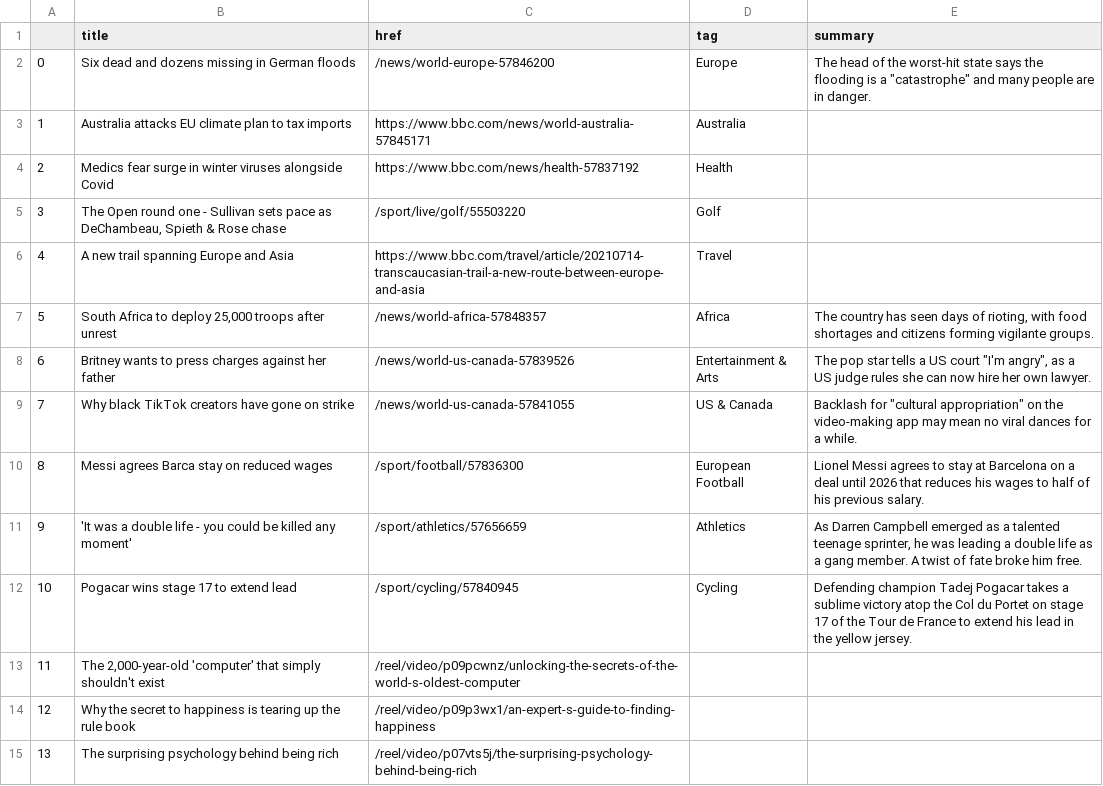
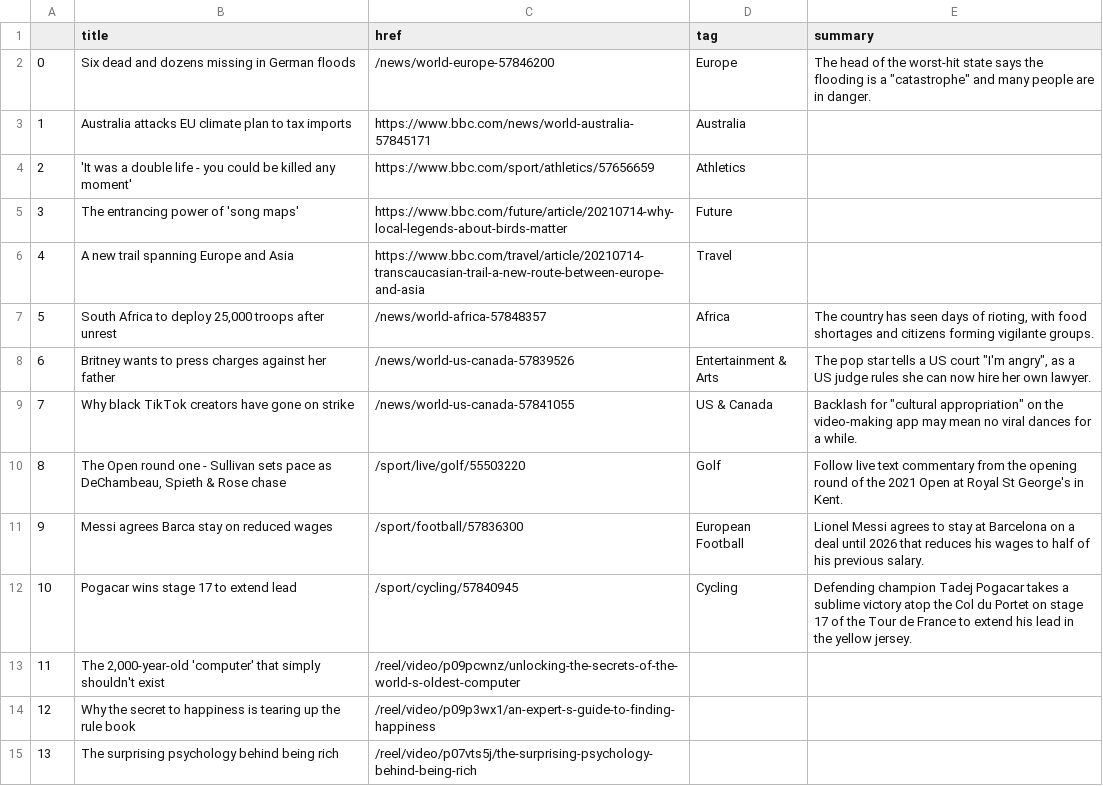
Before and after one commit to bujanowski/automated-scraper, a CSV file: bbc-headlines.csv, drawn as a sheet; only a part is shown; the diff covers the shown part only.

```diff
--- a/bbc-headlines.csv
+++ b/bbc-headlines.csv
@@ -3,4 +3,4 @@
 1,Australia attacks EU climate plan to tax imports,https://www.bbc.com/news/world-australia-57845171,Australia,
-2,Medics fear surge in winter viruses alongside Covid,https://www.bbc.com/news/health-57837192,Health,
-3,"The Open round one - Sullivan sets pace as DeChambeau, Spieth & Rose chase",/sport/live/golf/55503220,Golf,
+2,'It was a double life - you could be killed any moment',https://www.bbc.com/sport/athletics/57656659,Athletics,
+3,The entrancing power of 'song maps',https://www.bbc.com/future/article/20210714-why-local-legends-about-birds-matter,Future,
 4,A new trail spanning Europe and Asia,https://www.bbc.com/travel/article/20210714-transcaucasian-trail-a-new-route-between-europe-and-asia,Travel,
@@ -9,4 +9,4 @@
 7,Why black TikTok creators have gone on strike,/news/world-us-canada-57841055,US & Canada,"Backlash for ""cultural appropriation"" on the video-making app may mean no viral dances for a while."
-8,Messi agrees Barca stay on reduced wages,/sport/football/57836300,European Football,Lionel Messi agrees to stay at Barcelona on a deal until 2026 that reduces his wages to half of his previous salary.
-9,'It was a double life - you could be killed any moment',/sport/athletics/57656659,Athletics,"As Darren Campbell emerged as a talented teenage sprinter, he was leading a double life as a gang member. A twist of fate broke him free."
+8,"The Open round one - Sullivan sets pace as DeChambeau, Spieth & Rose chase",/sport/live/golf/55503220,Golf,Follow live text commentary from the opening round of the 2021 Open at Royal St George's in Kent.
+9,Messi agrees Barca stay on reduced wages,/sport/football/57836300,European Football,Lionel Messi agrees to stay at Barcelona on a deal until 2026 that reduces his wages to half of his previous salary.
 10,Pogacar wins stage 17 to extend lead,/sport/cycling/57840945,Cycling,Defending champion Tadej Pogacar takes a sublime victory atop the Col du Portet on stage 17 of the Tour de France to extend his lead in the yellow jersey.
```
Also changed, not shown: 17 edited cells elsewhere in this file.
